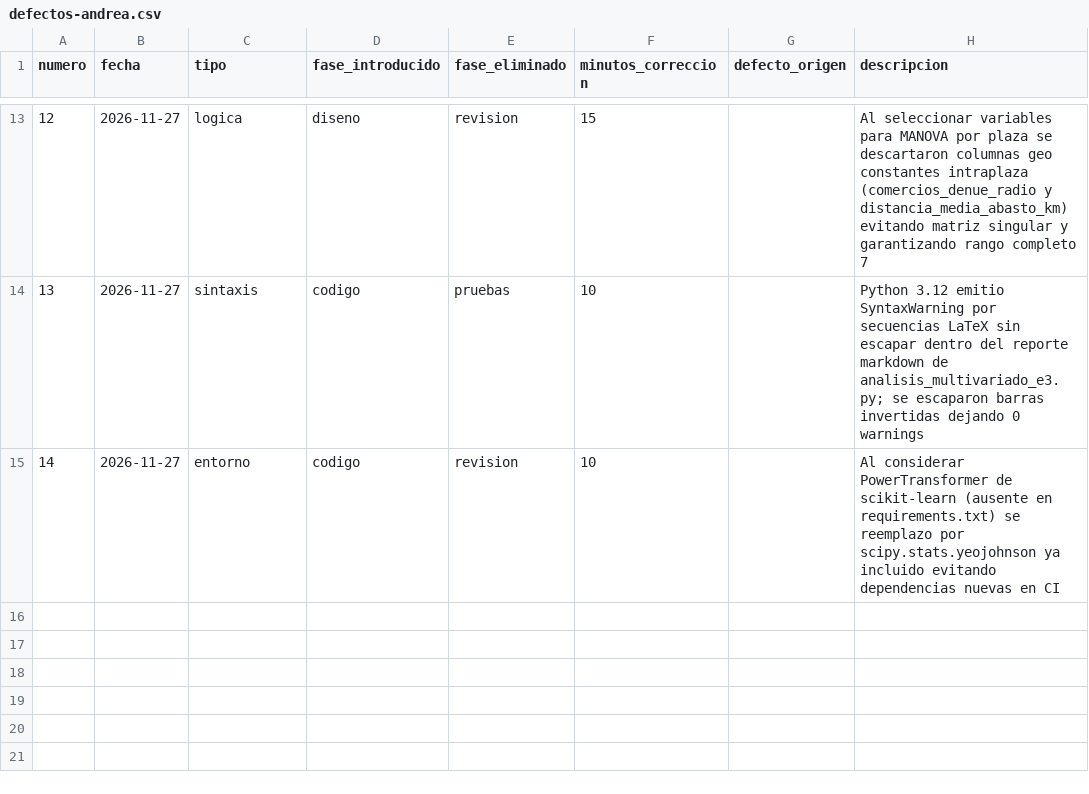
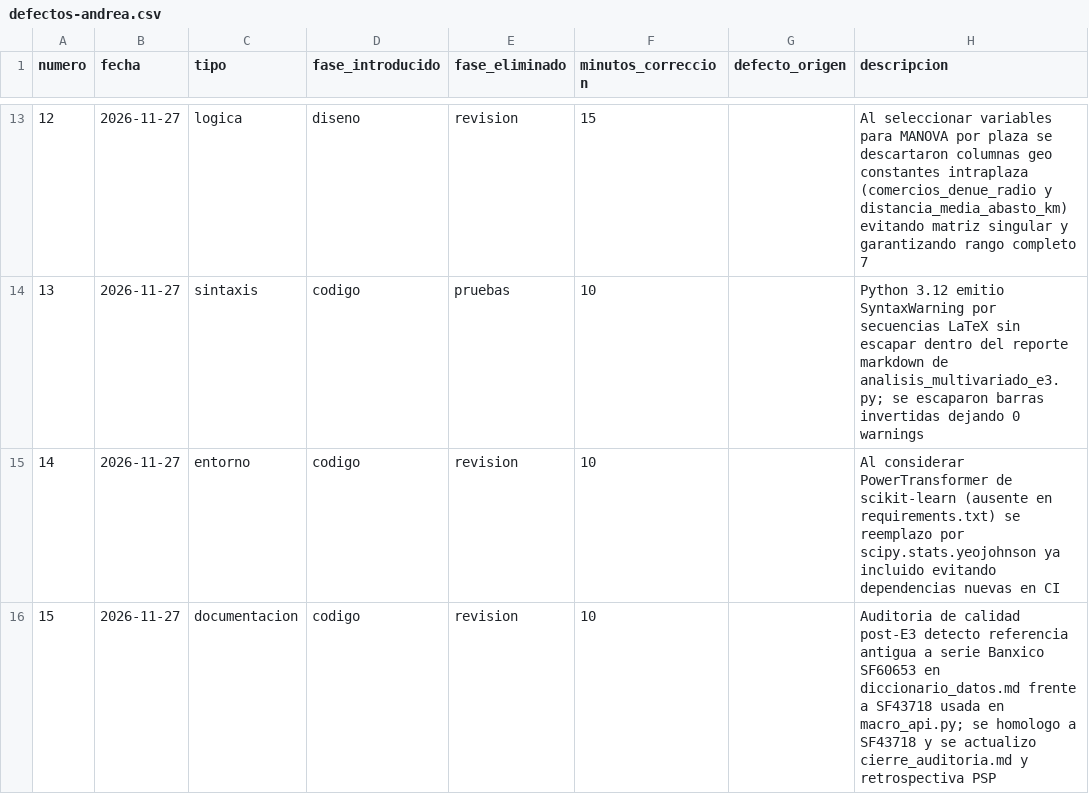
Before and after one commit to AdolfOrtega/tdl-canastita-proyecto, a CSV file: calidad/defectos-andrea.csv, drawn as a sheet; only a part is shown, gaps mark what is left out; the diff names each change by its address in the sheet, - before the commit and + after, or states it on an @@ line.

Commit message:
docs(E3-calidad): registrar defecto PSP Andrea #15, cierre de auditoria post-E3 y retrospectiva actualizada

```diff
--- a/calidad/defectos-andrea.csv
+++ b/calidad/defectos-andrea.csv
+row 16: 15 | 2026-11-27 | documentacion | codigo | revision | 10 |  | Auditoria de calidad post-E3 detecto referencia antigua a serie Banxico SF60653 en diccionario_datos.md frente a SF43718 usada en macro_api.py; se homologo a SF43718 y se actualizo cierre_auditoria.md y retrospectiva PSP
```
Also changed, not shown: calidad/tiempo-andrea.csv, 10 other files.
